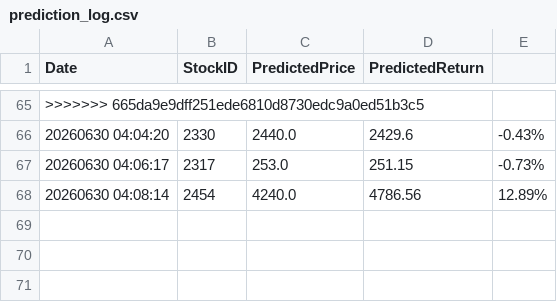
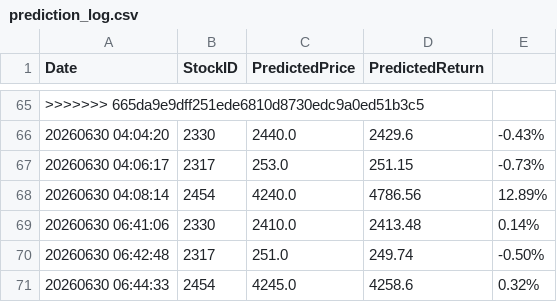
Before and after one commit to willy1106101/stock_sync_data, a CSV file: prediction_log.csv, drawn as a sheet; only a part is shown, gaps mark what is left out.

```diff
--- a/prediction_log.csv
+++ b/prediction_log.csv
@@ -68 +68,4 @@ Date,StockID,PredictedPrice,PredictedReturn
 20260630 04:08:14,2454,4240.0,4786.56,12.89%
+20260630 06:41:06,2330,2410.0,2413.48,0.14%
+20260630 06:42:48,2317,251.0,249.74,-0.50%
+20260630 06:44:33,2454,4245.0,4258.6,0.32%
```
Also changed, not shown: 3 other files.
